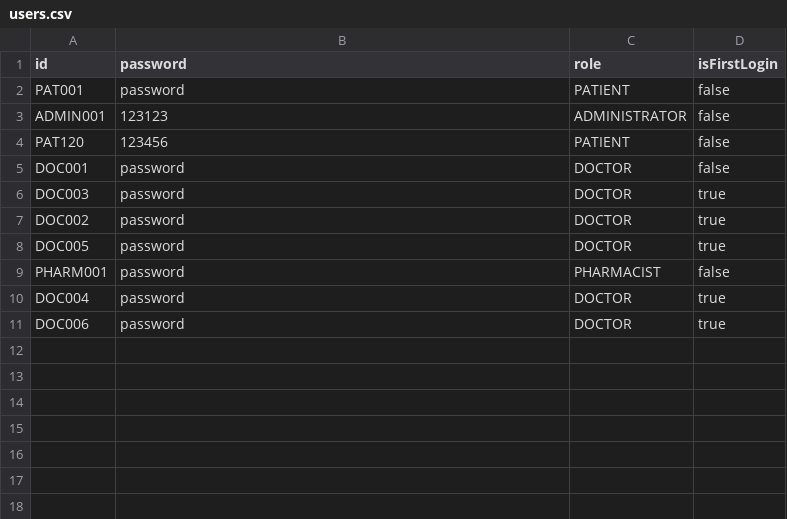
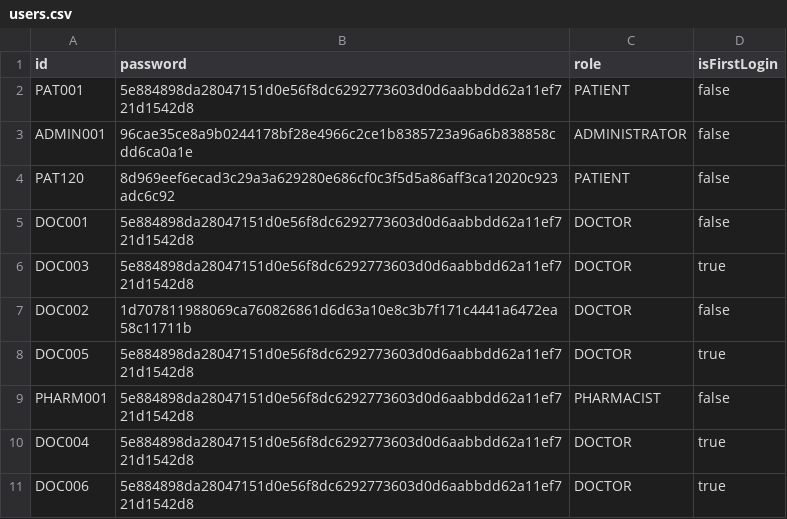
Before and after one commit to Coziyu/HospitalManagementSystem, a CSV file: data/users.csv, drawn as a sheet.

```diff
--- a/data/users.csv
+++ b/data/users.csv
@@ -1,11 +1,11 @@
 id,password,role,isFirstLogin
-PAT001,password,PATIENT,false
-ADMIN001,123123,ADMINISTRATOR,false
-PAT120,123456,PATIENT,false
-DOC001,password,DOCTOR,false
-DOC003,password,DOCTOR,true
-DOC002,password,DOCTOR,true
-DOC005,password,DOCTOR,true
-PHARM001,password,PHARMACIST,false
-DOC004,password,DOCTOR,true
-DOC006,password,DOCTOR,true
+PAT001,5e884898da28047151d0e56f8dc6292773603d0d6aabbdd62a11ef721d1542d8,PATIENT,false
+ADMIN001,96cae35ce8a9b0244178bf28e4966c2ce1b8385723a96a6b838858cdd6ca0a1e,ADMINISTRATOR,false
+PAT120,8d969eef6ecad3c29a3a629280e686cf0c3f5d5a86aff3ca12020c923adc6c92,PATIENT,false
+DOC001,5e884898da28047151d0e56f8dc6292773603d0d6aabbdd62a11ef721d1542d8,DOCTOR,false
+DOC003,5e884898da28047151d0e56f8dc6292773603d0d6aabbdd62a11ef721d1542d8,DOCTOR,true
+DOC002,1d707811988069ca760826861d6d63a10e8c3b7f171c4441a6472ea58c11711b,DOCTOR,false
+DOC005,5e884898da28047151d0e56f8dc6292773603d0d6aabbdd62a11ef721d1542d8,DOCTOR,true
+PHARM001,5e884898da28047151d0e56f8dc6292773603d0d6aabbdd62a11ef721d1542d8,PHARMACIST,false
+DOC004,5e884898da28047151d0e56f8dc6292773603d0d6aabbdd62a11ef721d1542d8,DOCTOR,true
+DOC006,5e884898da28047151d0e56f8dc6292773603d0d6aabbdd62a11ef721d1542d8,DOCTOR,true
```
Also changed, not shown: 3 other files.
